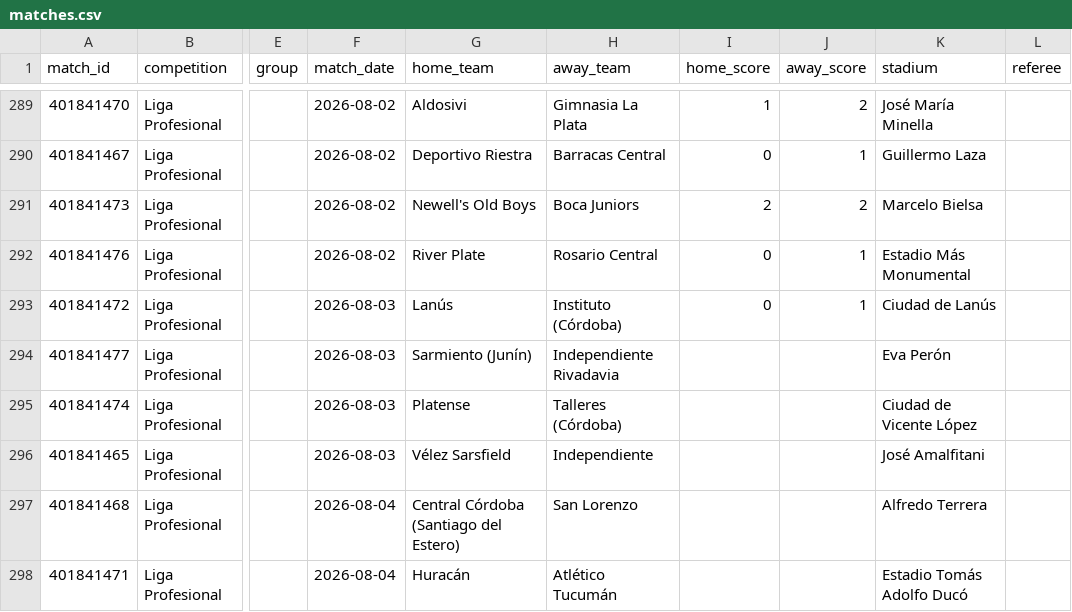
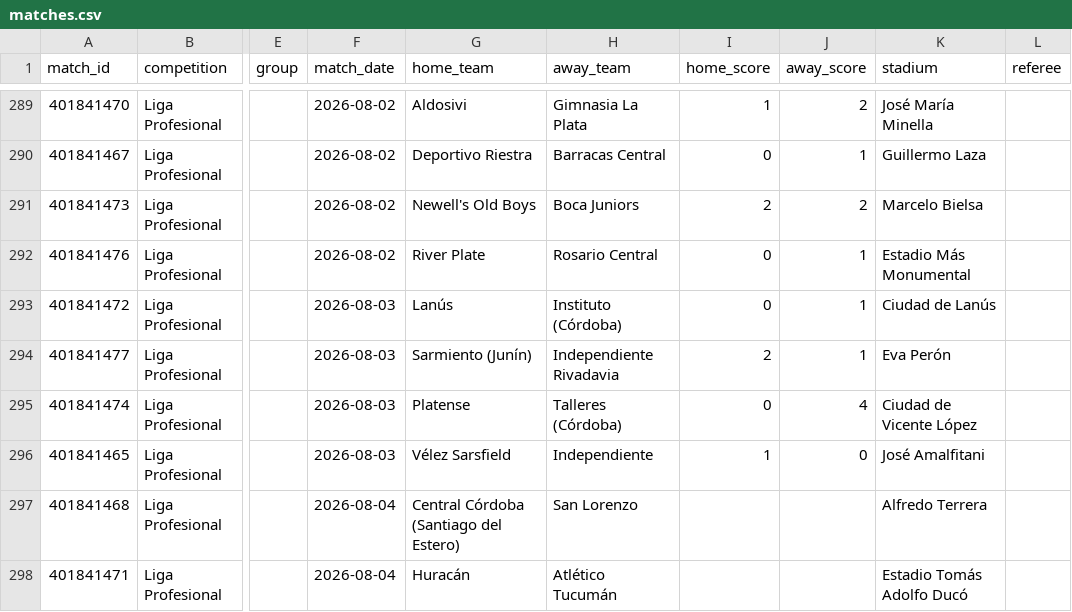
Before and after one commit to ramirosilvera/metricaslpf, a CSV file: data/raw/espn/_processed/matches.csv, drawn as a sheet; only a part is shown, gaps mark what is left out; the diff names each change by its address in the sheet, - before the commit and + after, or states it on an @@ line.

```diff
--- a/data/raw/espn/_processed/matches.csv
+++ b/data/raw/espn/_processed/matches.csv
-I294 (home_score): (empty)
+I294 (home_score): 2
-J294 (away_score): (empty)
+J294 (away_score): 1
-I295 (home_score): (empty)
+I295 (home_score): 0
-J295 (away_score): (empty)
+J295 (away_score): 4
-I296 (home_score): (empty)
+I296 (home_score): 1
-J296 (away_score): (empty)
+J296 (away_score): 0
```
Also changed, not shown: data/raw/espn/_processed/goal_events.csv, data/raw/espn/_processed/squads.csv, 40 other files.
